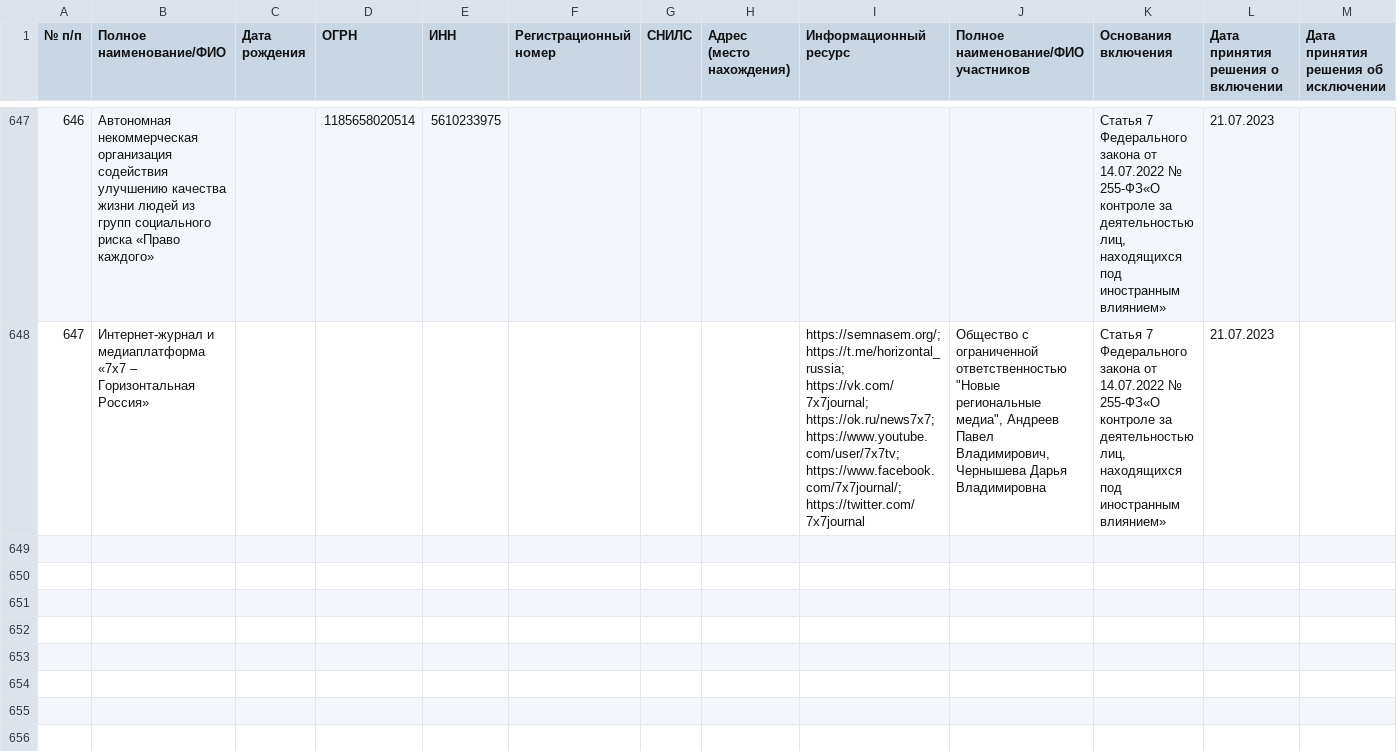
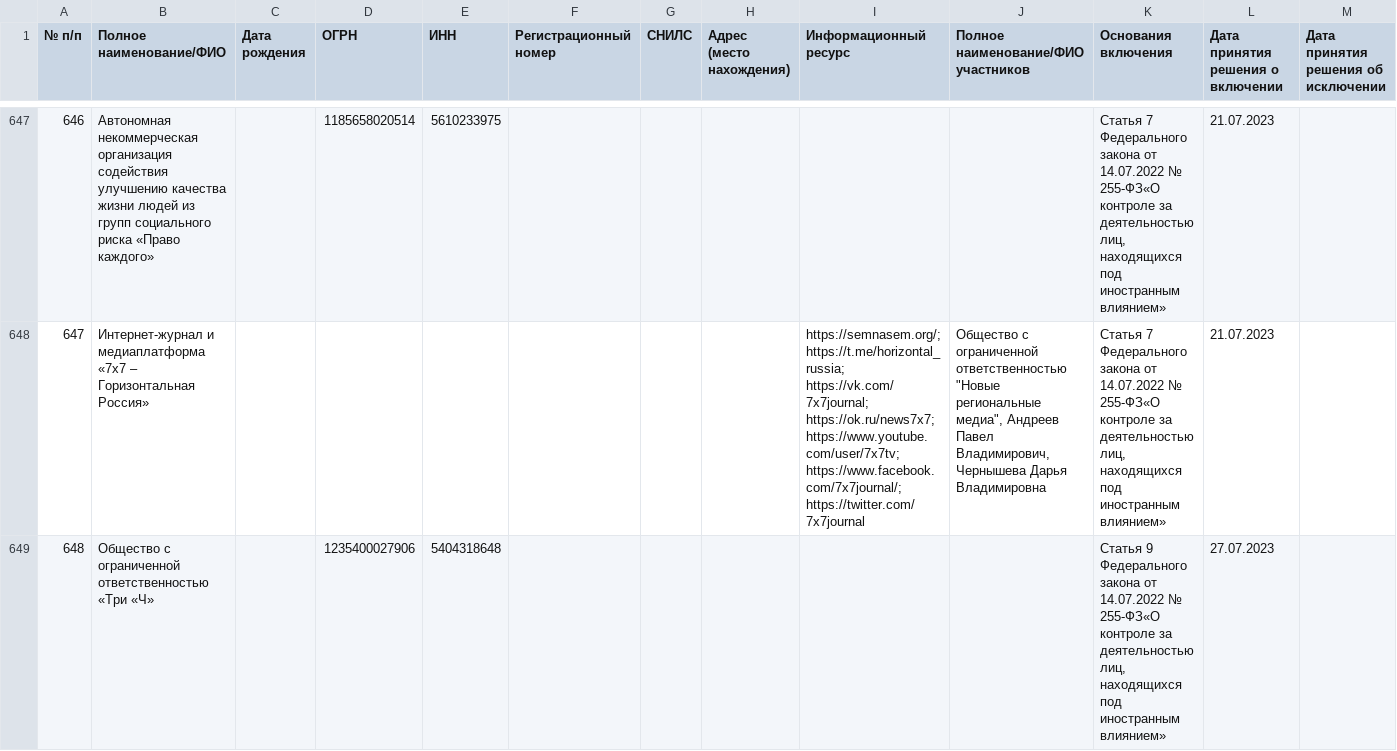
Before and after one commit to theotheo/foreign-agents, a CSV file: data/result/the-registry.csv, drawn as a sheet; only a part is shown, gaps mark what is left out; the diff covers the shown part only.

Commit message:
data: add data for 2023-07-27

```diff
--- a/data/result/the-registry.csv
+++ b/data/result/the-registry.csv
@@ -648 +648,2 @@
 647,Интернет-журнал и медиаплатформа «7х7 – Горизонтальная Россия»,,,,,,,https://semnasem.org/; https://t.me/horizontal_russia; https://vk.com/7x7journal; https://ok.ru/news7x7; https://www.youtube.com/user/7x7tv; https://www.facebook.com/7x7journal/; https://twitter.com/7x7journal,"Общество с ограниченной ответственностью                         ""Новые региональные медиа"", Андреев Павел Владимирович, Чернышева Дарья Владимировна","Статья 7 Федерального закона от 14.07.2022 № 255-ФЗ«О контроле за деятельностью лиц, находящихся под иностранным влиянием»",21.07.2023,
+648,Общество с ограниченной ответственностью «Три «Ч»,,1235400027906,5404318648,,,,,,"Статья 9 Федерального закона от 14.07.2022 № 255-ФЗ«О контроле за деятельностью лиц, находящихся под иностранным влиянием»",27.07.2023,
```
Also changed, not shown: 1 added row and 1 edited cell elsewhere in this file, 2 other files.
